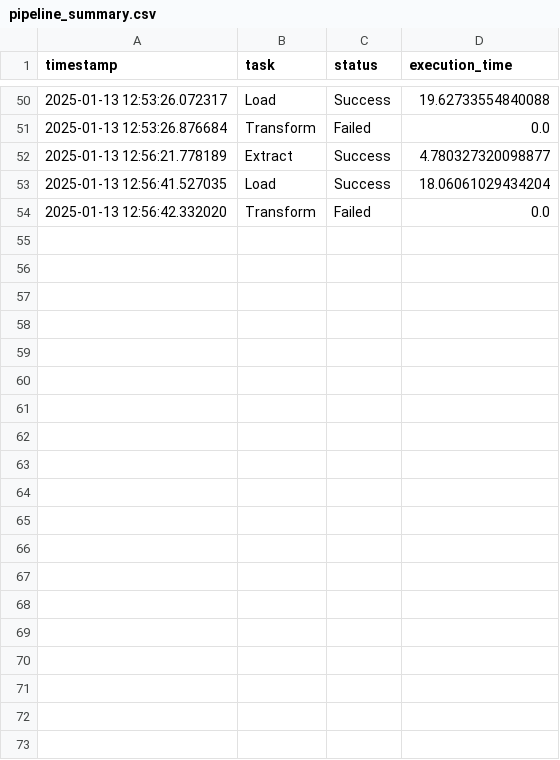
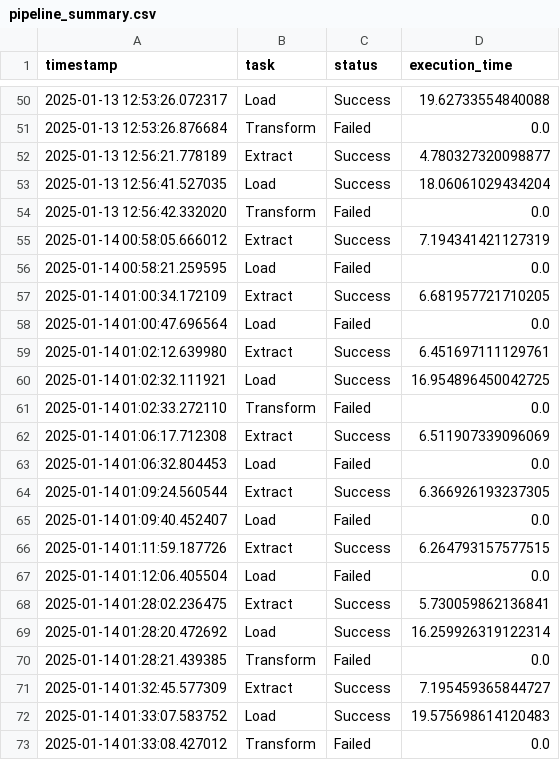
Before and after one commit to hudiyaresa/Data-Warehouse-Olist, a CSV file: pipeline_summary.csv, drawn as a sheet; only a part is shown, gaps mark what is left out; the diff covers the shown part only.

```diff
--- a/pipeline_summary.csv
+++ b/pipeline_summary.csv
@@ -54 +54,20 @@ timestamp,task,status,execution_time
 2025-01-13 12:56:42.332020,Transform,Failed,0.0
+2025-01-14 00:58:05.666012,Extract,Success,7.194341421127319
+2025-01-14 00:58:21.259595,Load,Failed,0.0
+2025-01-14 01:00:34.172109,Extract,Success,6.681957721710205
+2025-01-14 01:00:47.696564,Load,Failed,0.0
+2025-01-14 01:02:12.639980,Extract,Success,6.451697111129761
+2025-01-14 01:02:32.111921,Load,Success,16.954896450042725
+2025-01-14 01:02:33.272110,Transform,Failed,0.0
+2025-01-14 01:06:17.712308,Extract,Success,6.511907339096069
+2025-01-14 01:06:32.804453,Load,Failed,0.0
+2025-01-14 01:09:24.560544,Extract,Success,6.366926193237305
+2025-01-14 01:09:40.452407,Load,Failed,0.0
+2025-01-14 01:11:59.187726,Extract,Success,6.264793157577515
+2025-01-14 01:12:06.405504,Load,Failed,0.0
+2025-01-14 01:28:02.236475,Extract,Success,5.730059862136841
+2025-01-14 01:28:20.472692,Load,Success,16.259926319122314
+2025-01-14 01:28:21.439385,Transform,Failed,0.0
+2025-01-14 01:32:45.577309,Extract,Success,7.195459365844727
+2025-01-14 01:33:07.583752,Load,Success,19.575698614120483
+2025-01-14 01:33:08.427012,Transform,Failed,0.0
```
Also changed, not shown: 24 added rows elsewhere in this file, 9 other files.
